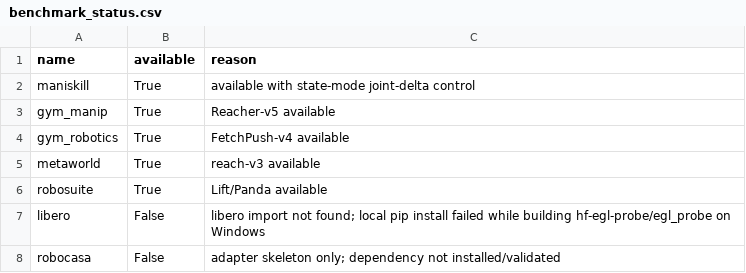
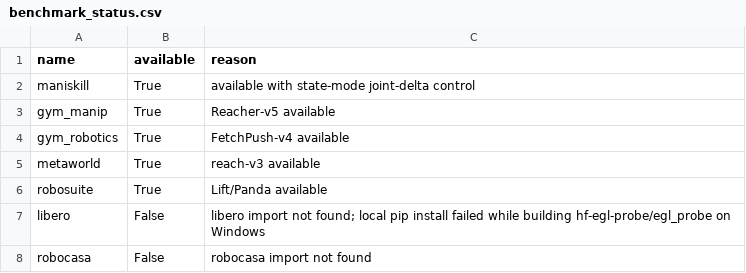
Before and after one commit to Jason-Wang313/best-of-n-wam, a CSV file: results/tables/benchmark_status.csv, drawn as a sheet.

Commit message:
Add optional RoboCasa smoke benchmark

```diff
--- a/results/tables/benchmark_status.csv
+++ b/results/tables/benchmark_status.csv
@@ -7,2 +7,2 @@ robosuite,True,Lift/Panda available
 libero,False,libero import not found; local pip install failed while building hf-egl-probe/egl_probe on Windows
-robocasa,False,adapter skeleton only; dependency not installed/validated
+robocasa,False,robocasa import not found
```
Also changed, not shown: 27 other files.
